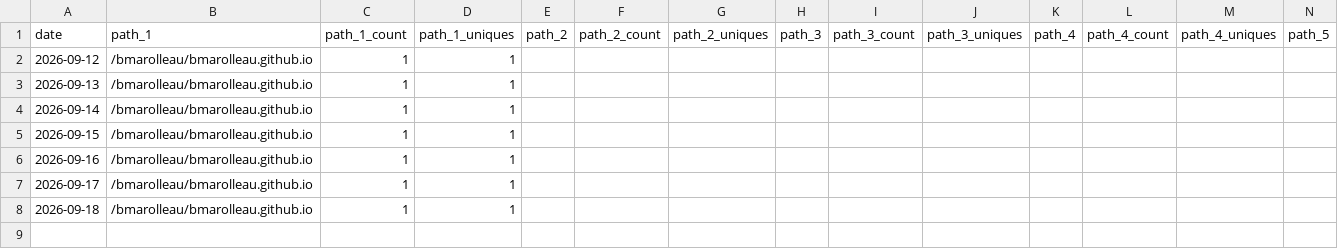
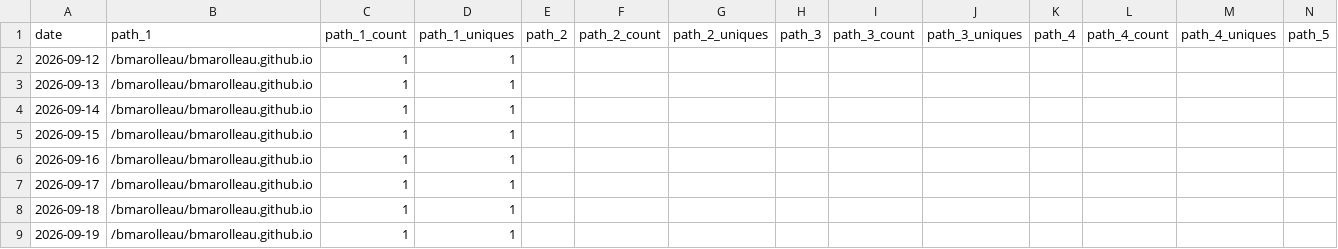
Before and after one commit to bmarolleau/github-repo-traffic-stats, a CSV file: data/github_paths/bmarolleau.github.io.csv, drawn as a sheet; only a part is shown; rows hold the shown columns only; the diff names each change by its address in the sheet, - before the commit and + after, or states it on an @@ line.

```diff
--- a/data/github_paths/bmarolleau.github.io.csv
+++ b/data/github_paths/bmarolleau.github.io.csv
+row 9: 2026-09-19 | /bmarolleau/bmarolleau.github.io | 1 | 1
```
Also changed, not shown: data/github_paths/IBM-i-Application-Modernization-with-Bob.csv, data/github_paths/flight400-demo.csv, 15 other files.
